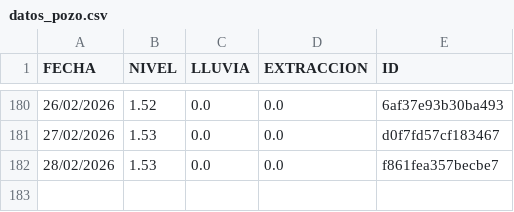
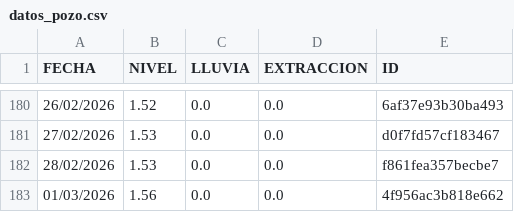
Before and after one commit to AndresPaladino/hidropal, a CSV file: datos_pozo.csv, drawn as a sheet; only a part is shown, gaps mark what is left out; the diff names each change by its address in the sheet, - before the commit and + after, or states it on an @@ line.

Commit message:
chore(data): add row 01/03/2026

```diff
--- a/datos_pozo.csv
+++ b/datos_pozo.csv
+row 183: 01/03/2026 | 1.56 | 0.0 | 0.0 | 4f956ac3b818e662
```
